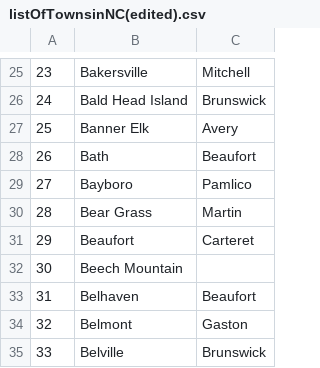
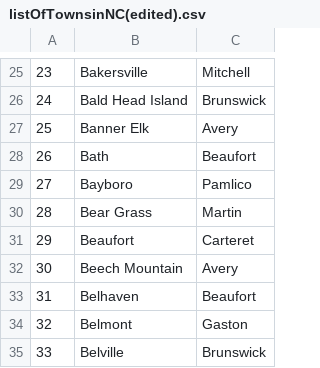
Before and after one commit to crisivanz1/Population_WebScraper, a CSV file: listOfTownsinNC(edited).csv, drawn as a sheet; only a part is shown, gaps mark what is left out; the diff names each change by its address in the sheet, - before the commit and + after, or states it on an @@ line.

Commit message:
Update listOfTownsinNC(edited).csv

```diff
--- a/listOfTownsinNC(edited).csv
+++ b/listOfTownsinNC(edited).csv
-C32: (empty)
+C32: Avery
```
